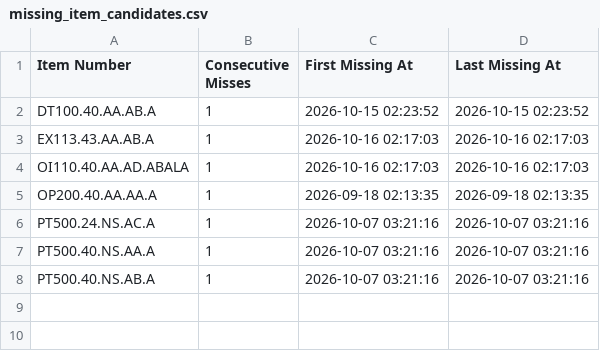
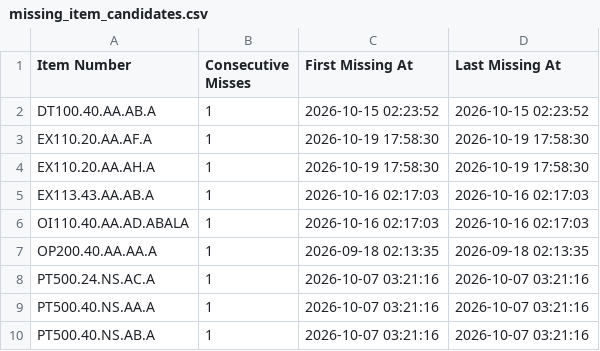
Before and after one commit to jacobandcoJPprice/jacobcojp-price-monitor, a CSV file: missing_item_candidates.csv, drawn as a sheet; the diff names each change by its address in the sheet, - before the commit and + after, or states it on an @@ line.

```diff
--- a/missing_item_candidates.csv
+++ b/missing_item_candidates.csv
+row 3: EX110.20.AA.AF.A | 1 | 2026-10-19 17:58:30 | 2026-10-19 17:58:30
+row 4: EX110.20.AA.AH.A | 1 | 2026-10-19 17:58:30 | 2026-10-19 17:58:30
```
Also changed, not shown: current_prices.csv, 1 other file.
